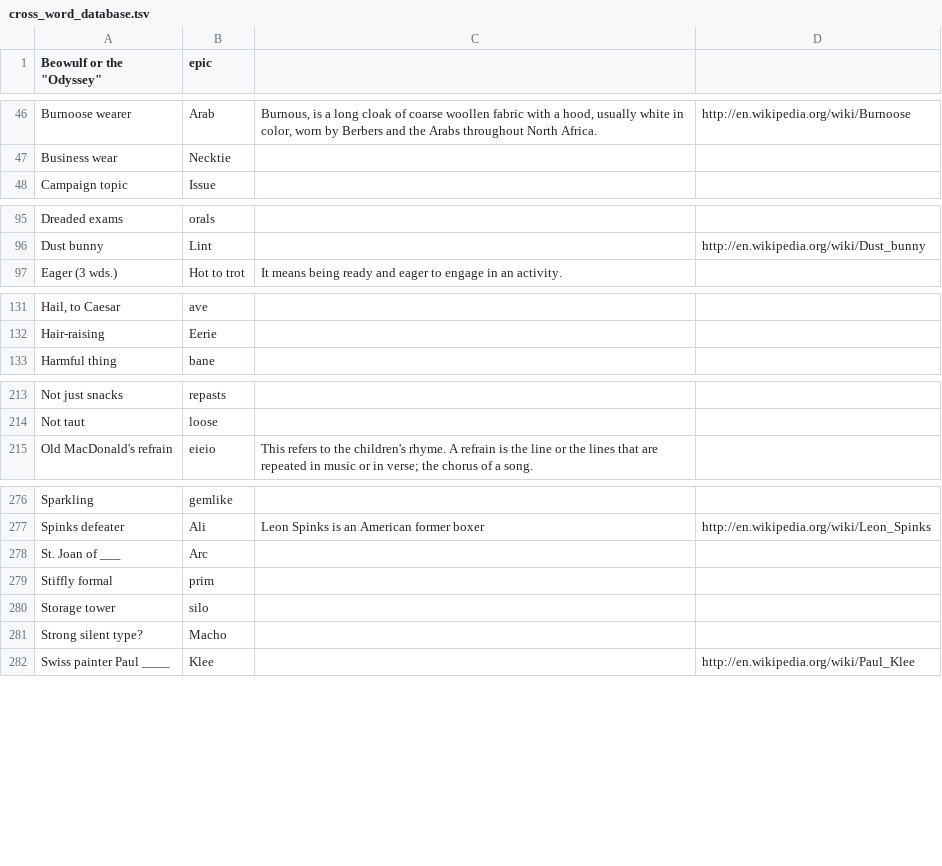
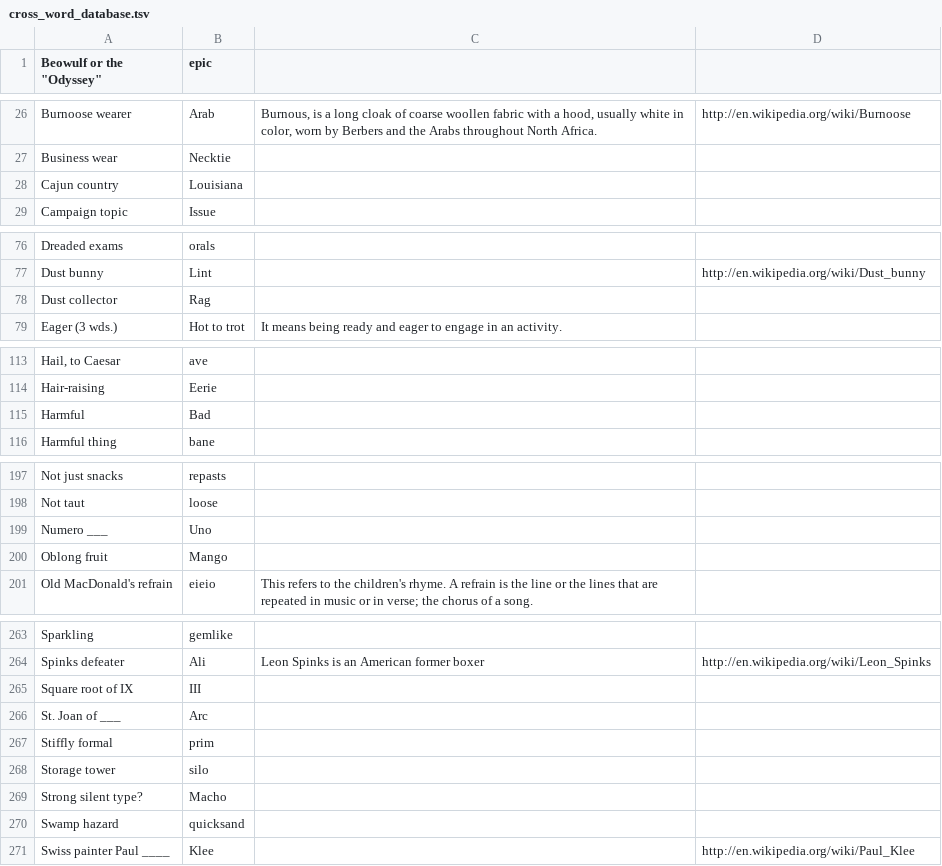
Before and after one commit to KamarajuKusumanchi/crossword, a TSV file: database/cross_word_database.tsv, drawn as a sheet; only a part is shown, gaps mark what is left out; the diff covers the shown part only; the diff names each change by its address in the sheet, - before the commit and + after, or states it on an @@ line.

```diff
--- a/database/cross_word_database.tsv
+++ b/database/cross_word_database.tsv
+row 28: Cajun country | Louisiana
+row 78: Dust collector | Rag
+row 115: Harmful | Bad
+row 199: Numero ___ | Uno
+row 200: Oblong fruit | Mango
+row 265: Square root of IX | III
+row 270: Swamp hazard | quicksand
```
Also changed, not shown: 6 added rows, 21 removed rows and 1 edited cell elsewhere in this file.
